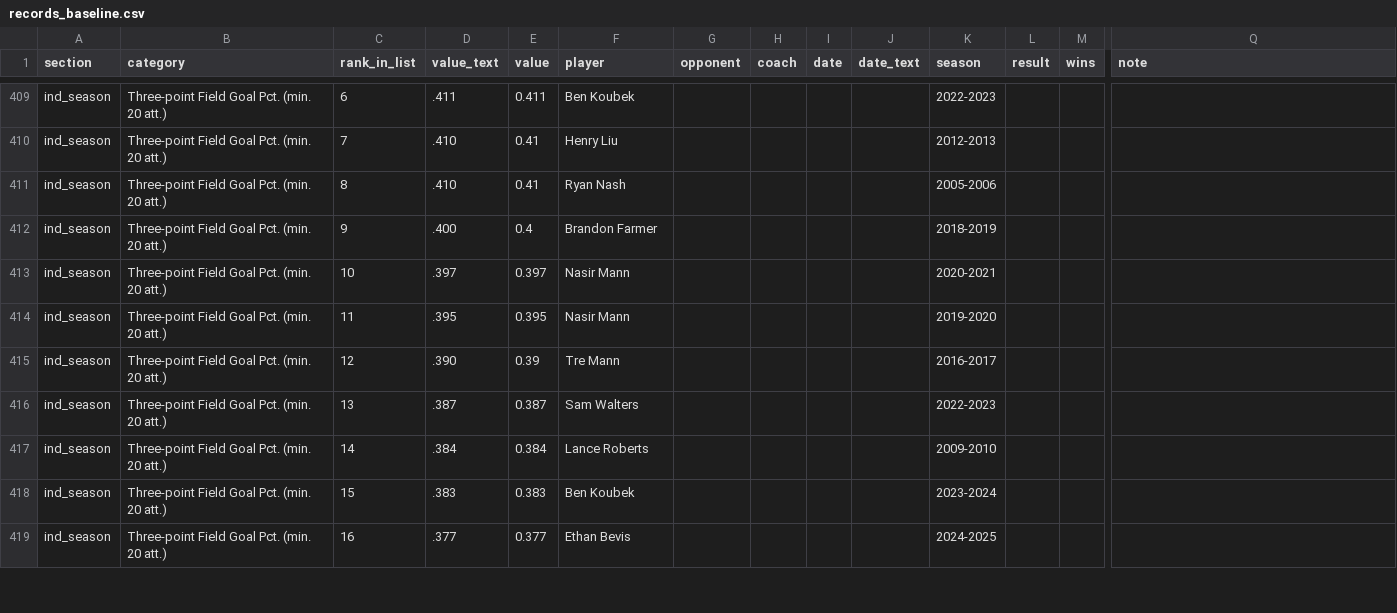
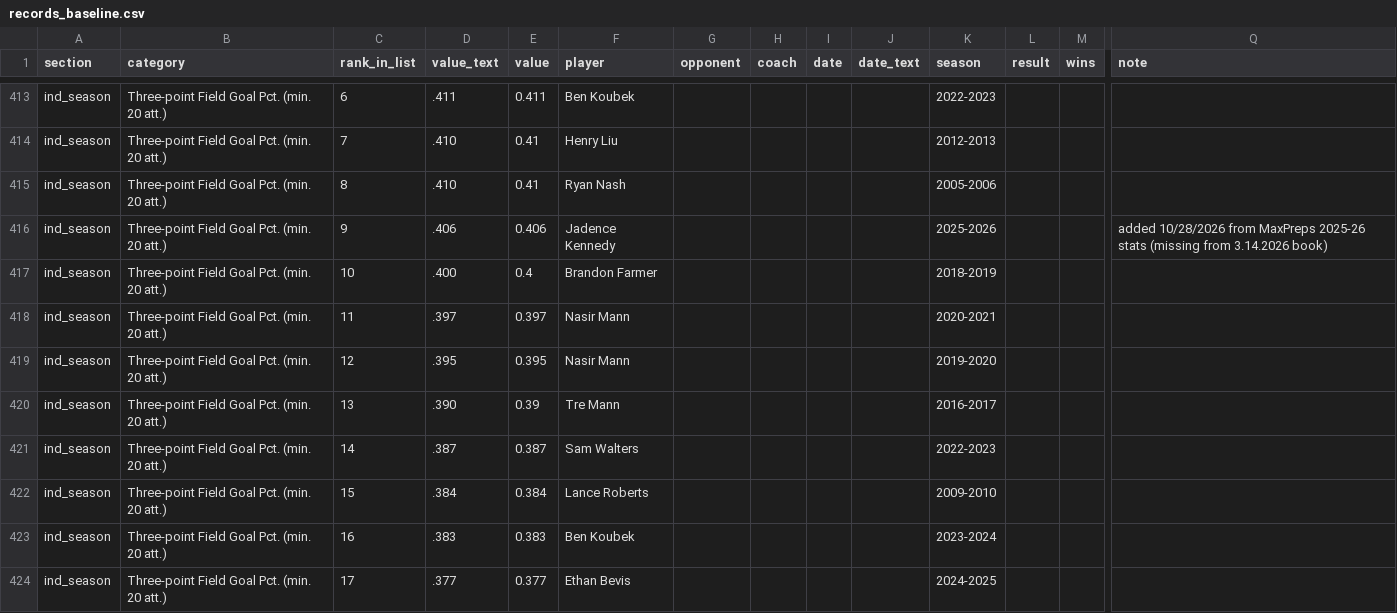
Before and after one commit to Buffalo-Stampeders/vhs-bbk-records, a CSV file: data/records_baseline.csv, drawn as a sheet; only a part is shown, gaps mark what is left out; addresses are those after the commit; rows hold the shown columns only; the diff covers the shown part only; the diff names each change by its address in the sheet, - before the commit and + after, or states it on an @@ line.

```diff
--- a/data/records_baseline.csv
+++ b/data/records_baseline.csv
+row 416: ind_season | Three-point Field Goal Pct. (min. 20 att.) | 9 | .406 | 0.406 | Jadence Kennedy |  |  |  |  | 2025-2026 |  |  | added 10/28/2026 from MaxPreps 2025-26 stats (missing from 3.14.2026 book)
-C417 (rank_in_list): 9
+C417 (rank_in_list): 10
-C418 (rank_in_list): 10
+C418 (rank_in_list): 11
-C419 (rank_in_list): 11
+C419 (rank_in_list): 12
-C420 (rank_in_list): 12
+C420 (rank_in_list): 13
-C421 (rank_in_list): 13
+C421 (rank_in_list): 14
-C422 (rank_in_list): 14
+C422 (rank_in_list): 15
-C423 (rank_in_list): 15
+C423 (rank_in_list): 16
-C424 (rank_in_list): 16
+C424 (rank_in_list): 17
```
Also changed, not shown: 9 added rows and 58 edited cells elsewhere in this file, 2 other files.
